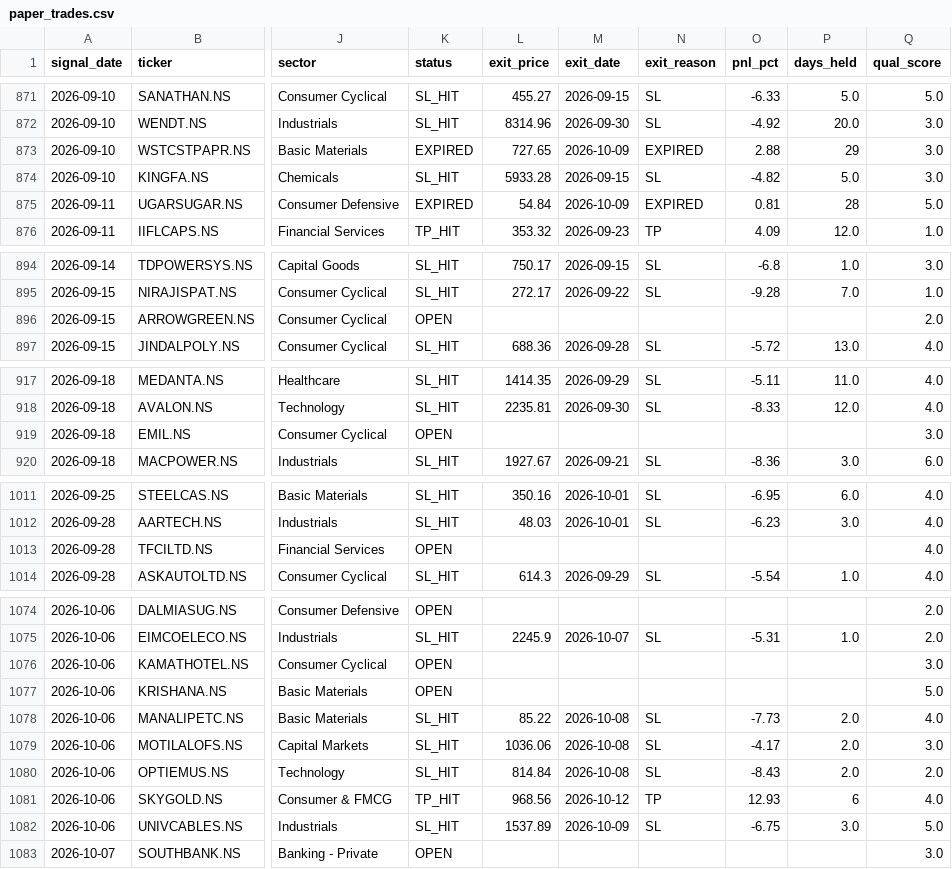
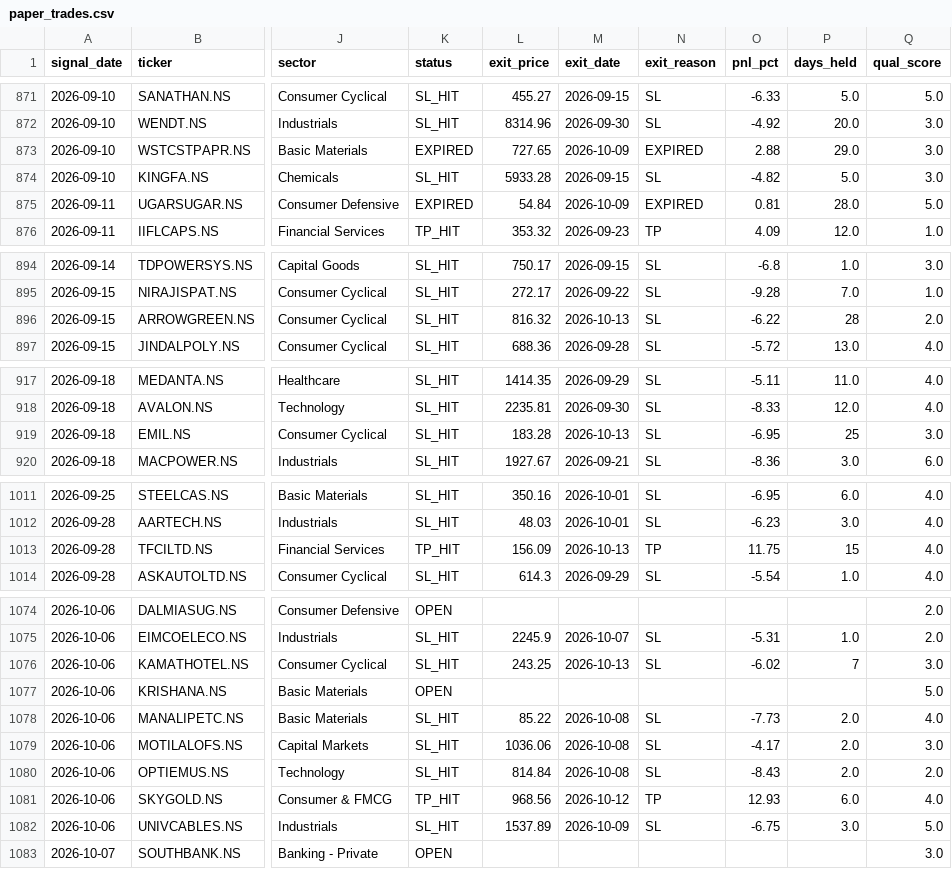
Before and after one commit to SanjayJoshi116/quant_backtesting, a CSV file: logs/paper_trades.csv, drawn as a sheet; only a part is shown, gaps mark what is left out; the diff covers the shown part only; the diff names each change by its address in the sheet, - before the commit and + after, or states it on an @@ line.

```diff
--- a/logs/paper_trades.csv
+++ b/logs/paper_trades.csv
-P873 (days_held): 29
+P873 (days_held): 29.0
-P875 (days_held): 28
+P875 (days_held): 28.0
-K896 (status): OPEN
+K896 (status): SL_HIT
-L896 (exit_price): (empty)
+L896 (exit_price): 816.32
-M896 (exit_date): (empty)
+M896 (exit_date): 2026-10-13
-N896 (exit_reason): (empty)
+N896 (exit_reason): SL
-O896 (pnl_pct): (empty)
+O896 (pnl_pct): -6.22
-P896 (days_held): (empty)
+P896 (days_held): 28
-K919 (status): OPEN
+K919 (status): SL_HIT
-L919 (exit_price): (empty)
+L919 (exit_price): 183.28
-M919 (exit_date): (empty)
+M919 (exit_date): 2026-10-13
-N919 (exit_reason): (empty)
+N919 (exit_reason): SL
-O919 (pnl_pct): (empty)
+O919 (pnl_pct): -6.95
-P919 (days_held): (empty)
+P919 (days_held): 25
-K1013 (status): OPEN
+K1013 (status): TP_HIT
-L1013 (exit_price): (empty)
+L1013 (exit_price): 156.09
-M1013 (exit_date): (empty)
+M1013 (exit_date): 2026-10-13
-N1013 (exit_reason): (empty)
+N1013 (exit_reason): TP
-O1013 (pnl_pct): (empty)
+O1013 (pnl_pct): 11.75
-P1013 (days_held): (empty)
+P1013 (days_held): 15
-K1076 (status): OPEN
+K1076 (status): SL_HIT
-L1076 (exit_price): (empty)
+L1076 (exit_price): 243.25
-M1076 (exit_date): (empty)
+M1076 (exit_date): 2026-10-13
-N1076 (exit_reason): (empty)
+N1076 (exit_reason): SL
-O1076 (pnl_pct): (empty)
+O1076 (pnl_pct): -6.02
-P1076 (days_held): (empty)
+P1076 (days_held): 7
-P1081 (days_held): 6
+P1081 (days_held): 6.0
```
Also changed, not shown: 3 added rows and 35 edited cells elsewhere in this file.
